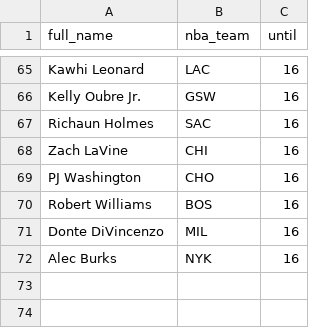
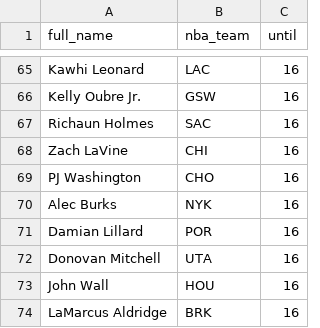
Before and after one commit to tefirman/FantasySports, a CSV file: FantasyBasketball_InjuredList.csv, drawn as a sheet; only a part is shown, gaps mark what is left out; removed rows and columns are numbered as before the commit, all else as after; the diff names each change by its address in the sheet, - before the commit and + after, or states it on an @@ line.

Commit message:
Update FantasyBasketball_InjuredList.csv

```diff
--- a/FantasyBasketball_InjuredList.csv
+++ b/FantasyBasketball_InjuredList.csv
-row 70: Robert Williams | BOS | 16
-row 71: Donte DiVincenzo | MIL | 16
+row 71: Damian Lillard | POR | 16
+row 72: Donovan Mitchell | UTA | 16
+row 73: John Wall | HOU | 16
+row 74: LaMarcus Aldridge | BRK | 16
```
